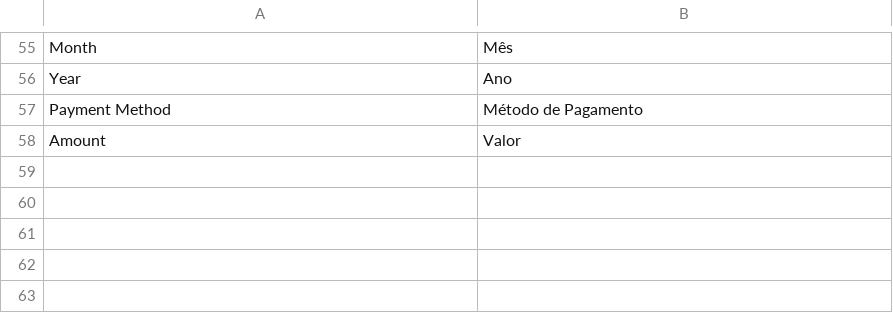
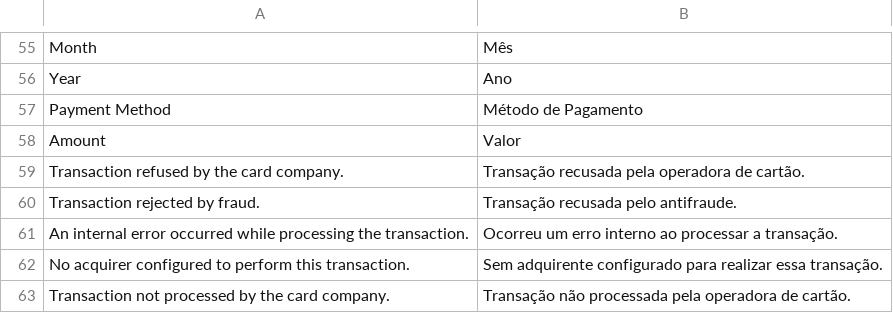
Before and after one commit to rafaelstz/pagarme-magento, a CSV file: app/locale/pt_BR/Inovarti_Pagarme.csv, drawn as a sheet; only a part is shown, gaps mark what is left out; the diff names each change by its address in the sheet, - before the commit and + after, or states it on an @@ line.

Commit message:
Adicionado textos para erros de transações

```diff
--- a/app/locale/pt_BR/Inovarti_Pagarme.csv
+++ b/app/locale/pt_BR/Inovarti_Pagarme.csv
+row 59: Transaction refused by the card company. | Transação recusada pela operadora de cartão.
+row 60: Transaction rejected by fraud. | Transação recusada pelo antifraude.
+row 61: An internal error occurred while processing the transaction. | Ocorreu um erro interno ao processar a transação.
+row 62: No acquirer configured to perform this transaction. | Sem adquirente configurado para realizar essa transação.
+row 63: Transaction not processed by the card company. | Transação não processada pela operadora de cartão.
```
Also changed, not shown: 1 other file.
